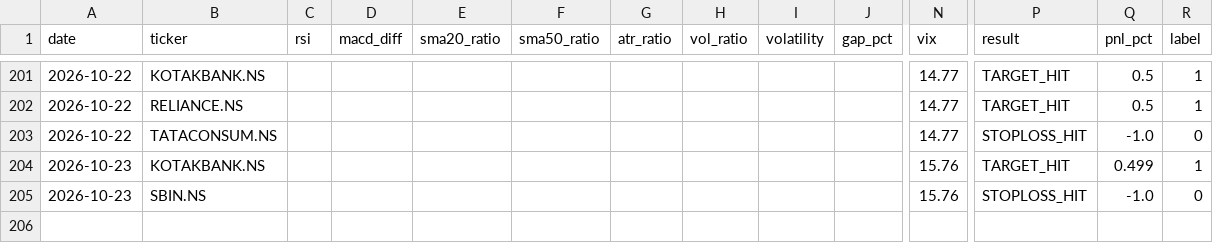
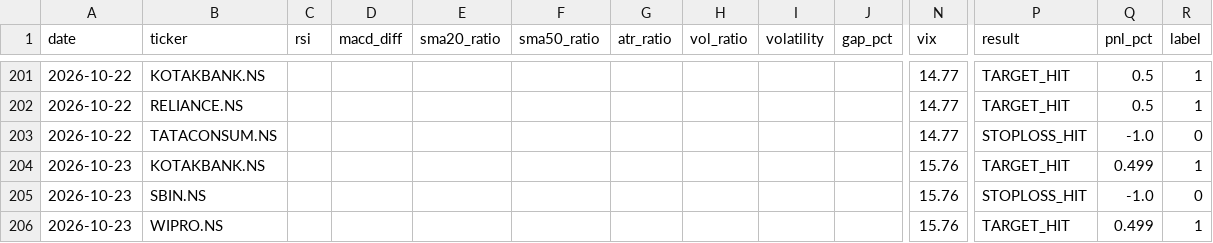
Before and after one commit to gangeshchawla/intraday-signals, a CSV file: logs/training_data.csv, drawn as a sheet; only a part is shown, gaps mark what is left out; rows hold the shown columns only; the diff names each change by its address in the sheet, - before the commit and + after, or states it on an @@ line.

Commit message:
📊 Auto-update logs/training_data.csv

```diff
--- a/logs/training_data.csv
+++ b/logs/training_data.csv
+row 206: 2026-10-23 | WIPRO.NS |  |  |  |  |  |  |  |  | 15.76 | TARGET_HIT | 0.499 | 1
```
